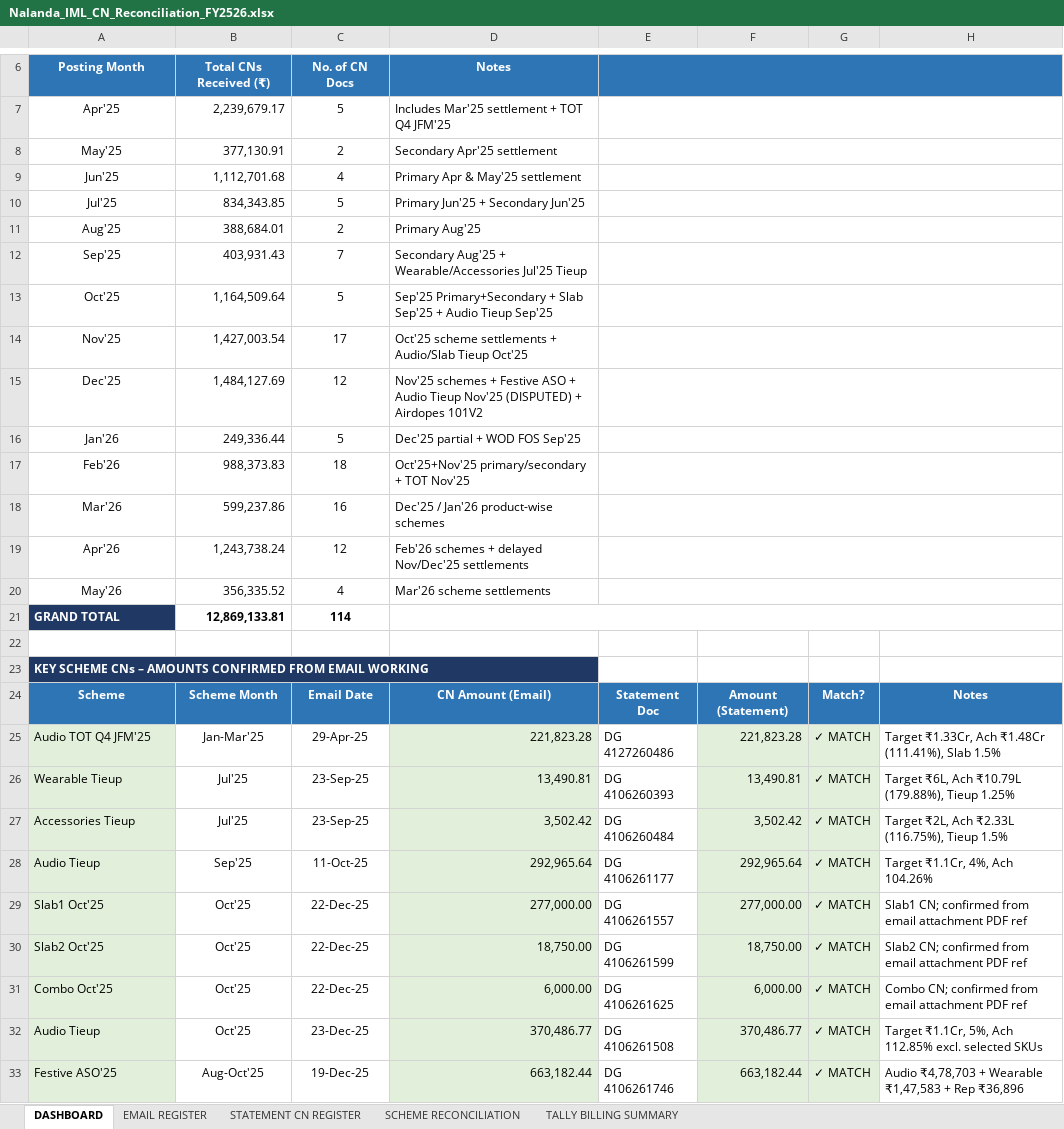
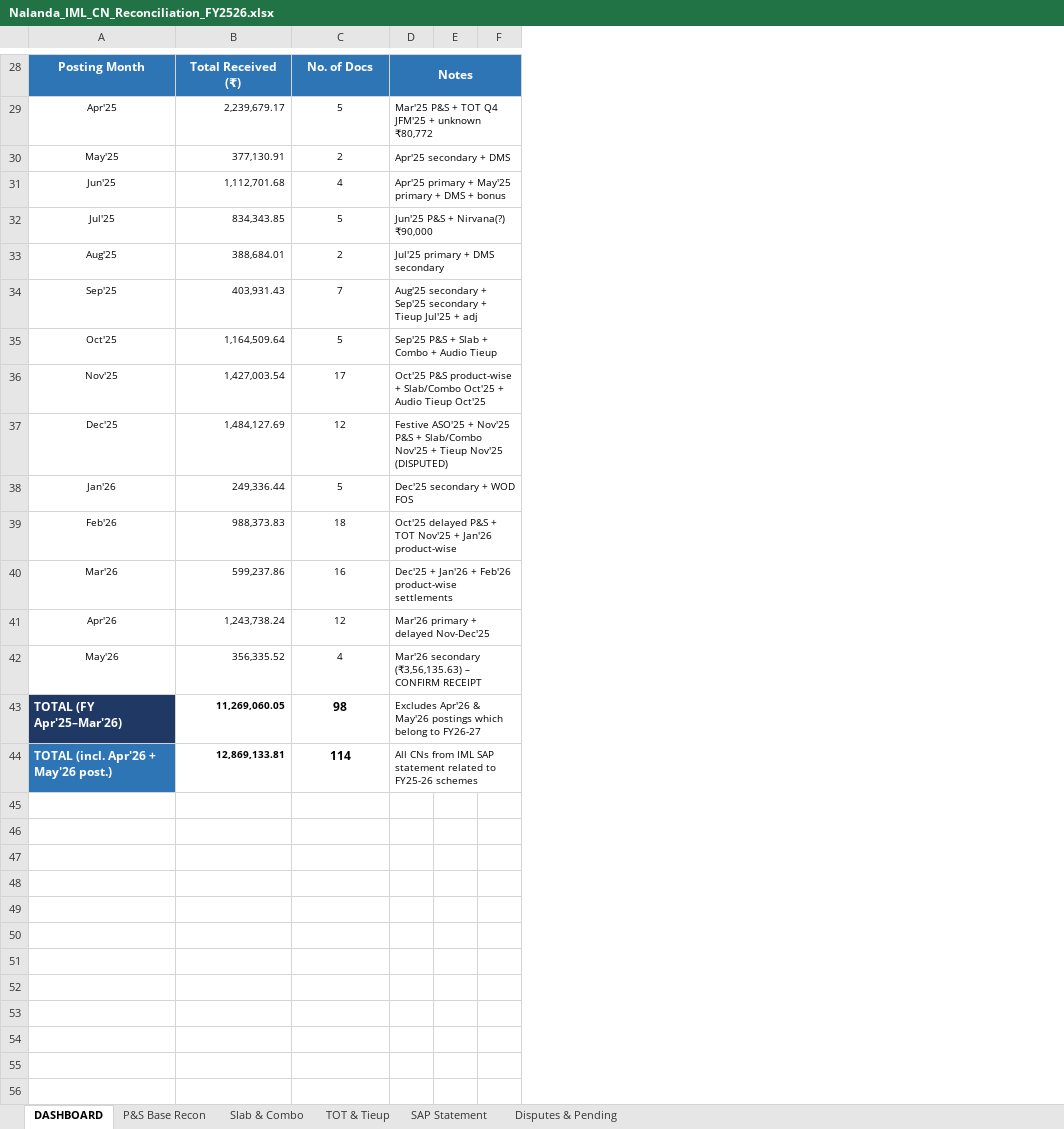
Before and after one commit to laveshne19/myaiproject, an Excel workbook: Nalanda_IML_CN_Reconciliation_FY2526.xlsx, sheet DASHBOARD, drawn as a sheet; only a part is shown, gaps mark what is left out; values as stored, in another font and other column widths than the file's, no borders; removed rows and columns are numbered as before the commit, all else as after; the diff covers the shown part only; the diff names each change by its address in the sheet, - before the commit and + after, or states it on an @@ line.

```diff
--- a/Nalanda_IML_CN_Reconciliation_FY2526.xlsx (sheet DASHBOARD)
+++ b/Nalanda_IML_CN_Reconciliation_FY2526.xlsx (sheet DASHBOARD)
-sheet tab: EMAIL REGISTER
+sheet tab: P&S Base Recon
-sheet tab: STATEMENT CN REGISTER
+sheet tab: Slab & Combo
-sheet tab: SCHEME RECONCILIATION
+sheet tab: TOT & Tieup
-sheet tab: TALLY BILLING SUMMARY
+sheet tab: SAP Statement
+sheet tab: Disputes & Pending
-column D, rows 6-20: Notes | Includes Mar'25 settlement + TOT Q4 JFM'25 | Secondary Apr'25 settlement | Primary Apr & May'25 settlement | Primary Jun'25 + Secondary Jun'25 | Primary Aug'25 | Secondary Aug'25 + Wearable/Accessories Jul'25 Tieup | Sep'25 Primary+Secondary + Slab Sep'25 + Audio Tieup Sep'25 | Oct'25 scheme settlements + Audio/Slab Tieup Oct'25 | Nov'25 schemes + Festive ASO + Audio Tieup Nov'25 (DISPUTED) + Airdopes 101V2 | Dec'25 partial + WOD FOS Sep'25 | Oct'25+Nov'25 primary/secondary + TOT Nov'25 | Dec'25 / Jan'26 product-wise schemes | Feb'26 schemes + delayed Nov/Dec'25 settlements | Mar'26 scheme settlements
-column E, empty
-column F, empty
-column G, empty
-column H, empty
+column D, rows 28-42: Notes | Mar'25 P&S + TOT Q4 JFM'25 + unknown ₹80,772 | Apr'25 secondary + DMS | Apr'25 primary + May'25 primary + DMS + bonus | Jun'25 P&S + Nirvana(?) ₹90,000 | Jul'25 primary + DMS secondary | Aug'25 secondary + Sep'25 secondary + Tieup Jul'25 + adj | Sep'25 P&S + Slab + Combo + Audio Tieup | Oct'25 P&S product-wise + Slab/Combo Oct'25 + Audio Tieup Oct'25 | Festive ASO'25 + Nov'25 P&S + Slab/Combo Nov'25 + Tieup Nov'25 (DISPUTED) | Dec'25 secondary + WOD FOS | Oct'25 delayed P&S + TOT Nov'25 + Jan'26 product-wise | Dec'25 + Jan'26 + Feb'26 product-wise settlements | Mar'26 primary + delayed Nov-Dec'25 | Mar'26 secondary (₹3,56,135.63) – CONFIRM RECEIPT; row 44: All CNs from IML SAP statement related to FY25-26 schemes
+column E, empty
+column F, empty
-B28: Total CNs Received (₹)
+B28: Total Received (₹)
-C28: No. of CN Docs
+C28: No. of Docs
@@ A29:C42 text size: smaller @@
+row 43: TOTAL (FY Apr'25–Mar'26) | 11,269,060.05 | 98 | Excludes Apr'26 & May'26 postings which belong to FY26-27
-A44: GRAND TOTAL
+A44: TOTAL (incl. Apr'26 + May'26 post.)
-A44 fill: #1F3864
+A44 fill: #2E75B6
@@ B44 text size: smaller @@
-row 22: (empty)
-row 23: KEY SCHEME CNs – AMOUNTS CONFIRMED FROM EMAIL WORKING
-row 24: Scheme | Scheme Month | Email Date | CN Amount (Email) | Statement Doc | Amount (Statement) | Match? | Notes
-row 25: Audio TOT Q4 JFM'25 | Jan-Mar'25 | 29-Apr-25 | 221,823.28 | DG 4127260486 | 221,823.28 | ✓ MATCH | Target ₹1.33Cr, Ach ₹1.48Cr (111.41%), Slab 1.5%
-row 26: Wearable Tieup | Jul'25 | 23-Sep-25 | 13,490.81 | DG 4106260393 | 13,490.81 | ✓ MATCH | Target ₹6L, Ach ₹10.79L (179.88%), Tieup 1.25%
-row 27: Accessories Tieup | Jul'25 | 23-Sep-25 | 3,502.42 | DG 4106260484 | 3,502.42 | ✓ MATCH | Target ₹2L, Ach ₹2.33L (116.75%), Tieup 1.5%
-row 28: Audio Tieup | Sep'25 | 11-Oct-25 | 292,965.64 | DG 4106261177 | 292,965.64 | ✓ MATCH | Target ₹1.1Cr, 4%, Ach 104.26%
-row 29: Slab1 Oct'25 | Oct'25 | 22-Dec-25 | 277,000.00 | DG 4106261557 | 277,000.00 | ✓ MATCH | Slab1 CN; confirmed from email attachment PDF ref
-row 30: Slab2 Oct'25 | Oct'25 | 22-Dec-25 | 18,750.00 | DG 4106261599 | 18,750.00 | ✓ MATCH | Slab2 CN; confirmed from email attachment PDF ref
-row 31: Combo Oct'25 | Oct'25 | 22-Dec-25 | 6,000.00 | DG 4106261625 | 6,000.00 | ✓ MATCH | Combo CN; confirmed from email attachment PDF ref
-row 32: Audio Tieup | Oct'25 | 23-Dec-25 | 370,486.77 | DG 4106261508 | 370,486.77 | ✓ MATCH | Target ₹1.1Cr, 5%, Ach 112.85% excl. selected SKUs
-row 33: Festive ASO'25 | Aug-Oct'25 | 19-Dec-25 | 663,182.44 | DG 4106261746 | 663,182.44 | ✓ MATCH | Audio ₹4,78,703 + Wearable ₹1,47,583 + Rep ₹36,896
```
Also changed, not shown: 23 added rows, 20 removed rows and 2 edited cells elsewhere in this sheet, sheet Slab & Combo, sheet SAP Statement, sheet TOT & Tieup, sheet P&S Base Recon.
